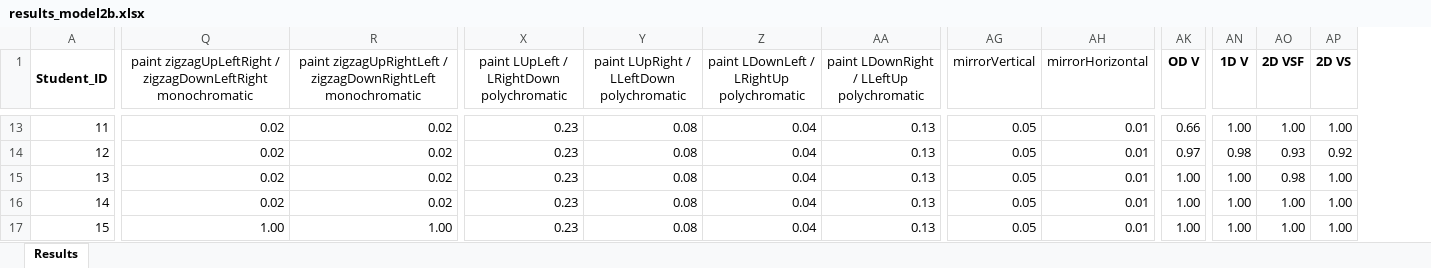
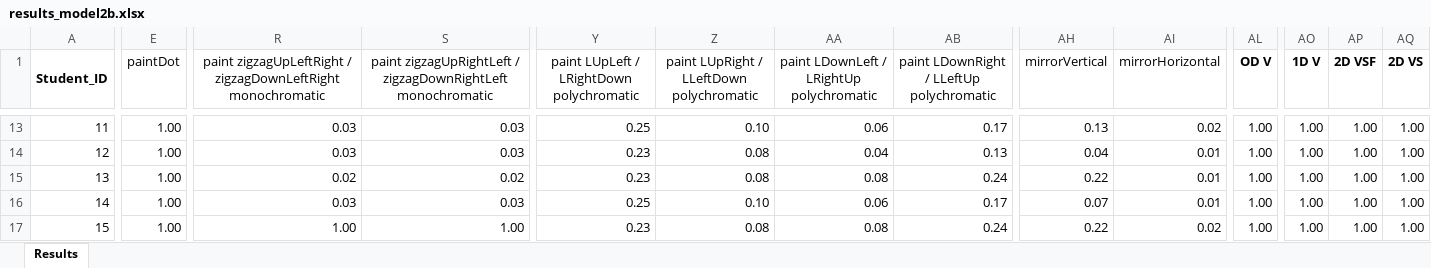
Before and after one commit to GiorgiaAuroraAdorni/bn-based-learning-networks-with-noisy-gates, an Excel workbook: data/CAT_COMMANDS/results_model2b.xlsx, sheet Results, drawn as a sheet; only a part is shown, gaps mark what is left out; values as stored, in another font and other column widths than the file's, no borders; addresses are those after the commit; the diff covers the shown part only; the diff names each change by its address in the sheet, - before the commit and + after, or states it on an @@ line.

Commit message:
Updated results for elementary skills models

```diff
--- a/data/CAT_COMMANDS/results_model2b.xlsx (sheet Results)
+++ b/data/CAT_COMMANDS/results_model2b.xlsx (sheet Results)
+column E (paintDot), rows 13-17: all 1.00
-R13:R14: 0.02
+R13:R14: 0.03
-S13:S14: 0.02
+S13:S14: 0.03
-Y13: 0.23
+Y13: 0.25
-Z13: 0.08
+Z13: 0.10
-AA13: 0.04
+AA13: 0.06
-AB13: 0.13
+AB13: 0.17
-AH13 (mirrorVertical): 0.05
+AH13 (mirrorVertical): 0.13
-AI13 (mirrorHorizontal): 0.01
+AI13 (mirrorHorizontal): 0.02
-AL13 (OD V): 0.66
+AL13 (OD V): 1.00
-AH14 (mirrorVertical): 0.05
+AH14 (mirrorVertical): 0.04
-AL14 (OD V): 0.97
+AL14 (OD V): 1.00
-AO14 (1D V): 0.98
+AO14 (1D V): 1.00
-AP14 (2D VSF): 0.93
+AP14 (2D VSF): 1.00
-AQ14 (2D VS): 0.92
+AQ14 (2D VS): 1.00
-AA15: 0.04
+AA15: 0.08
-AB15: 0.13
+AB15: 0.24
-AH15 (mirrorVertical): 0.05
+AH15 (mirrorVertical): 0.22
-AP15 (2D VSF): 0.98
+AP15 (2D VSF): 1.00
-R16: 0.02
+R16: 0.03
-S16: 0.02
+S16: 0.03
-Y16: 0.23
+Y16: 0.25
-Z16: 0.08
+Z16: 0.10
-AA16: 0.04
+AA16: 0.06
-AB16: 0.13
+AB16: 0.17
-AH16 (mirrorVertical): 0.05
+AH16 (mirrorVertical): 0.07
-AA17: 0.04
+AA17: 0.08
-AB17: 0.13
+AB17: 0.24
-AH17 (mirrorVertical): 0.05
+AH17 (mirrorVertical): 0.22
-AI17 (mirrorHorizontal): 0.01
+AI17 (mirrorHorizontal): 0.02
```
Also changed, not shown: 1 added row, 1 removed row and 938 edited cells elsewhere in this sheet, data/CAT_COMMANDS/results_model1b.xlsx.
